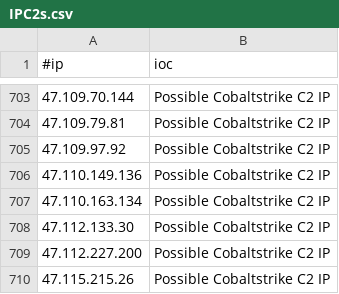
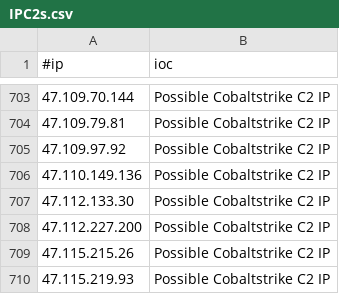
Before and after one commit to ElCapitanXSec/C2IntelFeeds, a CSV file: feeds/IPC2s.csv, drawn as a sheet; only a part is shown, gaps mark what is left out; the shorter side is filled out with more unchanged rows.

```diff
--- a/feeds/IPC2s.csv
+++ b/feeds/IPC2s.csv
@@ -706,3 +706,2 @@
 47.110.149.136,Possible Cobaltstrike C2 IP
-47.110.163.134,Possible Cobaltstrike C2 IP
 47.112.133.30,Possible Cobaltstrike C2 IP
```
Also changed, not shown: vpn/NordVPNIPs.csv, 4 other files.
